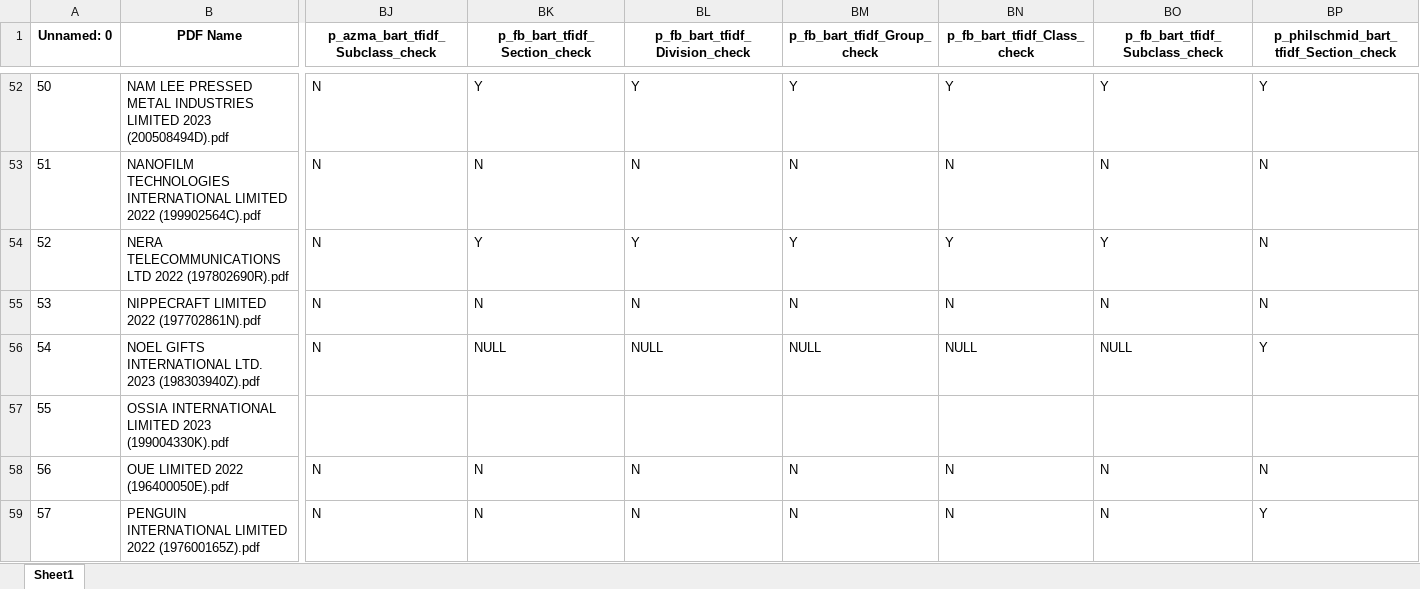
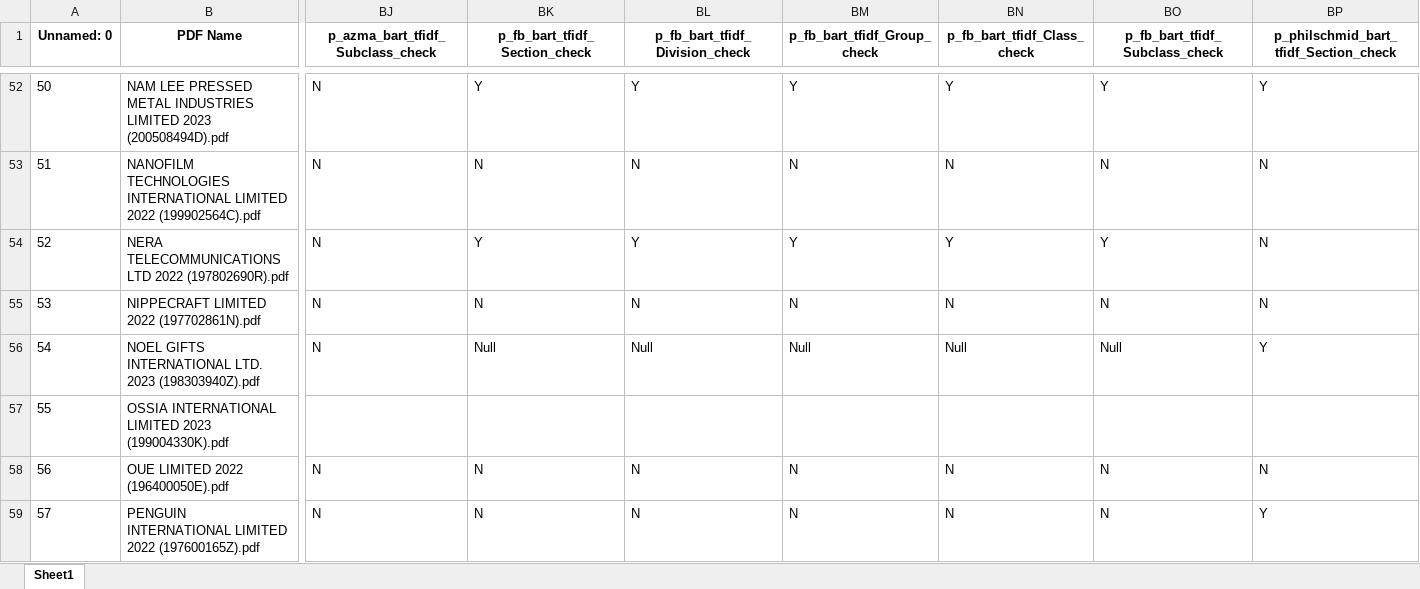
Before and after one commit to yorwel/ssicsync, an Excel workbook: vdf.xlsx, sheet Sheet1, drawn as a sheet; only a part is shown, gaps mark what is left out; values as stored, in another font and other column widths than the file's, no borders; the diff names each change by its address in the sheet, - before the commit and + after, or states it on an @@ line.

```diff
--- a/vdf.xlsx (sheet Sheet1)
+++ b/vdf.xlsx (sheet Sheet1)
-BK56 (p_fb_bart_tfidf_Section_check): NULL
+BK56 (p_fb_bart_tfidf_Section_check): Null
-BL56 (p_fb_bart_tfidf_Division_check): NULL
+BL56 (p_fb_bart_tfidf_Division_check): Null
-BM56 (p_fb_bart_tfidf_Group_check): NULL
+BM56 (p_fb_bart_tfidf_Group_check): Null
-BN56 (p_fb_bart_tfidf_Class_check): NULL
+BN56 (p_fb_bart_tfidf_Class_check): Null
-BO56 (p_fb_bart_tfidf_Subclass_check): NULL
+BO56 (p_fb_bart_tfidf_Subclass_check): Null
```
Also changed, not shown: 1 other file.
